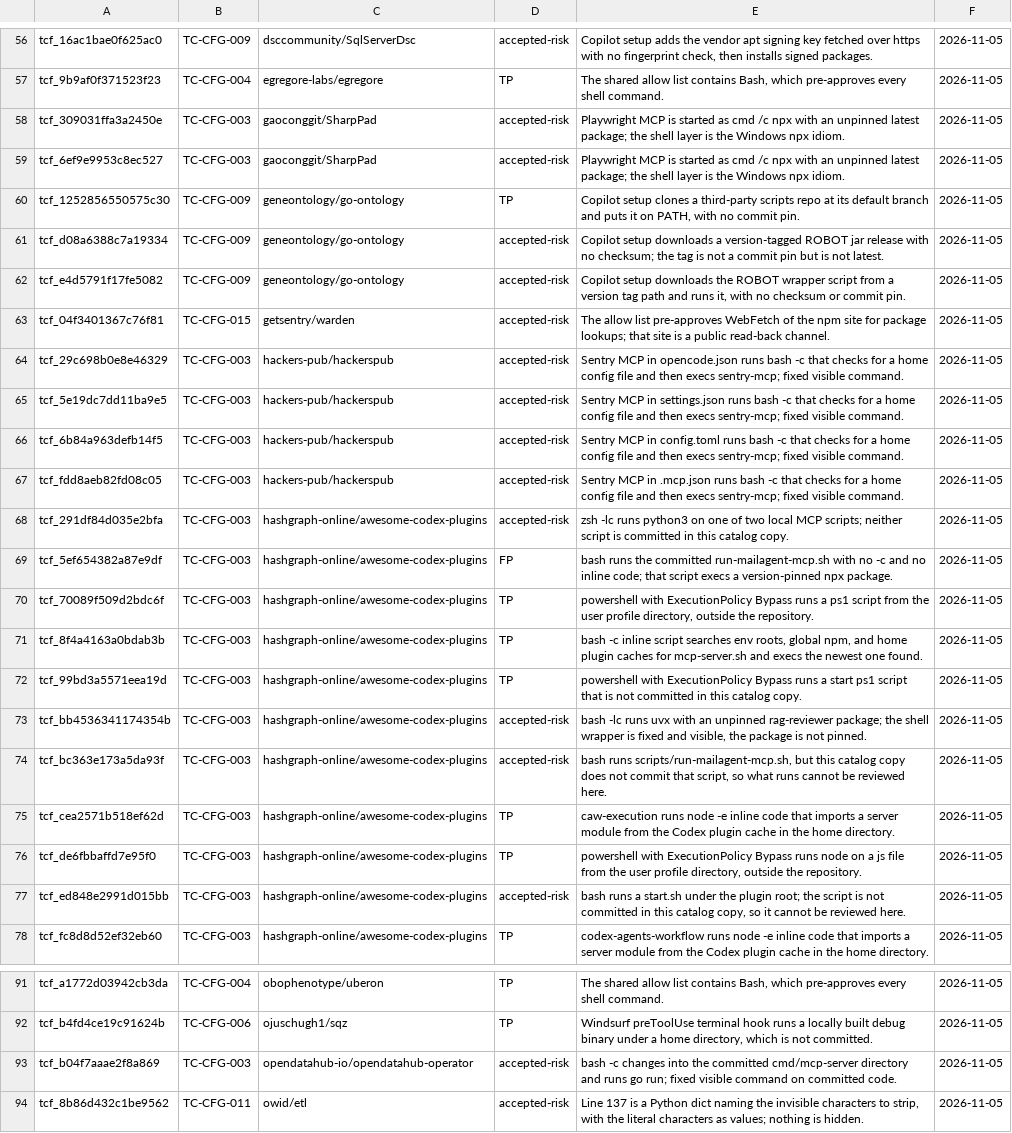
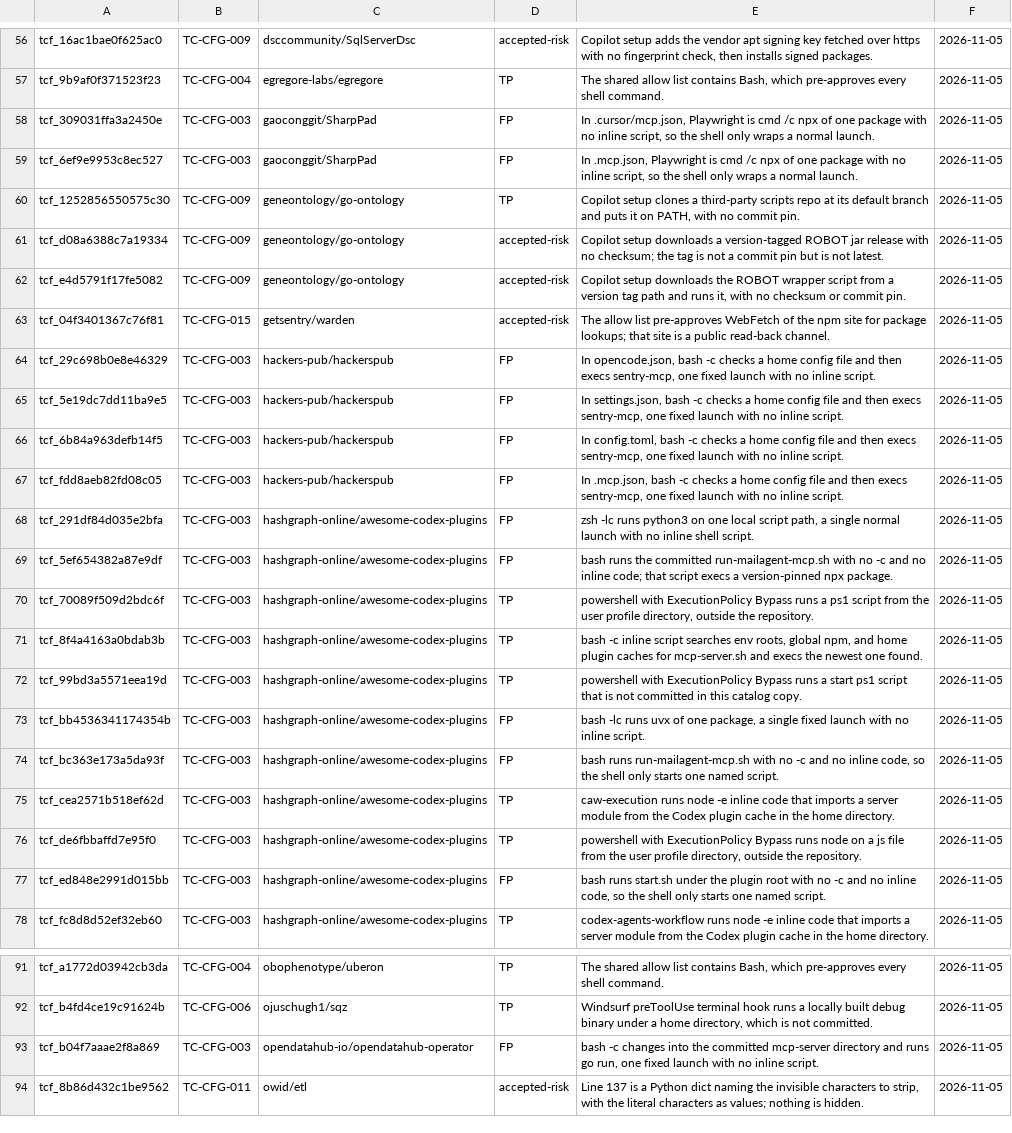
Before and after one commit to vgmartinez/tripcord, a TSV file: corpus/benign/triage.tsv, drawn as a sheet; only a part is shown, gaps mark what is left out; the diff covers the shown part only; the diff names each change by its address in the sheet, - before the commit and + after, or states it on an @@ line.

```diff
--- a/corpus/benign/triage.tsv
+++ b/corpus/benign/triage.tsv
-D58:D59: accepted-risk
+D58:D59: FP
-E58: Playwright MCP is started as cmd /c npx with an unpinned latest package; the shell layer is the Windows npx idiom.
+E58: In .cursor/mcp.json, Playwright is cmd /c npx of one package with no inline script, so the shell only wraps a normal launch.
-E59: Playwright MCP is started as cmd /c npx with an unpinned latest package; the shell layer is the Windows npx idiom.
+E59: In .mcp.json, Playwright is cmd /c npx of one package with no inline script, so the shell only wraps a normal launch.
-D64:D68: accepted-risk
+D64:D68: FP
-E64: Sentry MCP in opencode.json runs bash -c that checks for a home config file and then execs sentry-mcp; fixed visible command.
+E64: In opencode.json, bash -c checks a home config file and then execs sentry-mcp, one fixed launch with no inline script.
-E65: Sentry MCP in settings.json runs bash -c that checks for a home config file and then execs sentry-mcp; fixed visible command.
+E65: In settings.json, bash -c checks a home config file and then execs sentry-mcp, one fixed launch with no inline script.
-E66: Sentry MCP in config.toml runs bash -c that checks for a home config file and then execs sentry-mcp; fixed visible command.
+E66: In config.toml, bash -c checks a home config file and then execs sentry-mcp, one fixed launch with no inline script.
-E67: Sentry MCP in .mcp.json runs bash -c that checks for a home config file and then execs sentry-mcp; fixed visible command.
+E67: In .mcp.json, bash -c checks a home config file and then execs sentry-mcp, one fixed launch with no inline script.
-E68: …on one of two local MCP scripts; neither script is committed in this catalog copy.
+E68: …on one local script path, a single normal launch with no inline shell script.
-D73:D74: accepted-risk
+D73:D74: FP
-E73: …runs uvx with an unpinned rag-reviewer package; the shell wrapper is fixed and visible, the package is not pinned.
+E73: …runs uvx of one package, a single fixed launch with no inline script.
-E74: bash runs scripts/run-mailagent-mcp.sh, but this catalog copy does not commit that script, so what runs cannot be reviewed here.
+E74: bash runs run-mailagent-mcp.sh with no -c and no inline code, so the shell only starts one named script.
-D77: accepted-risk
+D77: FP
-E77: bash runs a start.sh under the plugin root; the script is not committed in this catalog copy, so it cannot be reviewed here.
+E77: bash runs start.sh under the plugin root with no -c and no inline code, so the shell only starts one named script.
-D93: accepted-risk
+D93: FP
-E93: …the committed cmd/mcp-server directory and runs go run; fixed visible command on committed code.
+E93: …the committed mcp-server directory and runs go run, one fixed launch with no inline script.
```
Also changed, not shown: 40 edited cells elsewhere in this file.
